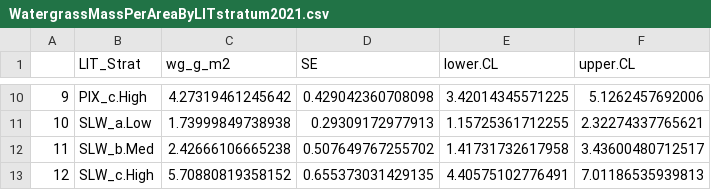
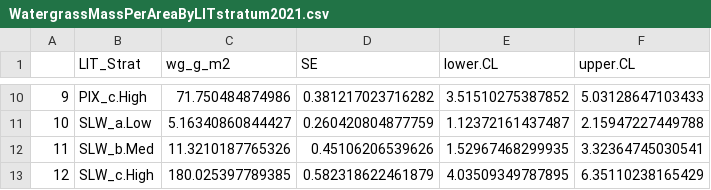
Before and after one commit to tyburns/WHAPDataAnalysis, a CSV file: WHAP2021-22/Output2021/WatergrassMassPerAreaByLITstratum2021.csv, drawn as a sheet; only a part is shown, gaps mark what is left out; the diff covers the shown part only.

```diff
--- a/WHAP2021-22/Output2021/WatergrassMassPerAreaByLITstratum2021.csv
+++ b/WHAP2021-22/Output2021/WatergrassMassPerAreaByLITstratum2021.csv
@@ -10,4 +10,4 @@
-"9","PIX_c.High",4.27319461245642,0.429042360708098,3.42014345571225,5.1262457692006
-"10","SLW_a.Low",1.73999849738938,0.29309172977913,1.15725361712255,2.32274337765621
-"11","SLW_b.Med",2.42666106665238,0.507649767255702,1.41731732617958,3.43600480712517
-"12","SLW_c.High",5.70880819358152,0.655373031429135,4.40575102776491,7.01186535939813
+"9","PIX_c.High",71.750484874986,0.381217023716282,3.51510275387852,5.03128647103433
+"10","SLW_a.Low",5.16340860844427,0.260420804877759,1.12372161437487,2.15947227449788
+"11","SLW_b.Med",11.3210187765326,0.45106206539626,1.52967468299935,3.32364745030541
+"12","SLW_c.High",180.025397789385,0.582318622461879,4.03509349787895,6.35110238165429
```
Also changed, not shown: 32 edited cells elsewhere in this file, WHAP2021-22/Output2021/SmartweedMassPerAreaByLITstratum2021.csv, WHAP2021-22/Output2021/TimothyMassPerAreaByLITstratum2021.csv, 15 other files.
